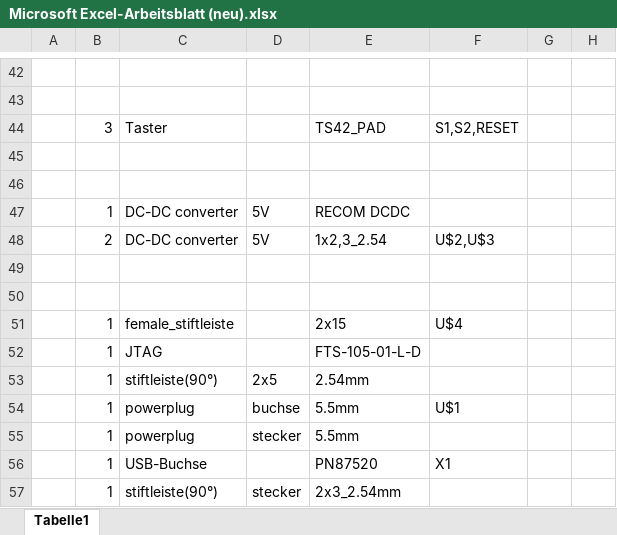
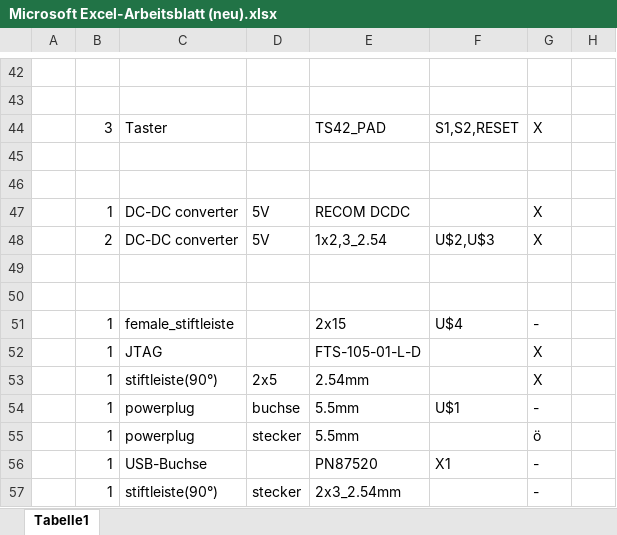
Before and after one commit to TendaiRondof/O.K.E, an Excel workbook: Print/Microsoft Excel-Arbeitsblatt (neu).xlsx, sheet Tabelle1, drawn as a sheet; only a part is shown, gaps mark what is left out; values as stored, in another font and other column widths than the file's, no borders; the diff covers the shown part only; the diff names each change by its address in the sheet, - before the commit and + after, or states it on an @@ line.

```diff
--- a/Print/Microsoft Excel-Arbeitsblatt (neu).xlsx (sheet Tabelle1)
+++ b/Print/Microsoft Excel-Arbeitsblatt (neu).xlsx (sheet Tabelle1)
-G44: (empty)
+G44: X
-G47:G48: (empty)
+G47:G48: X
-G51: (empty)
+G51: -
-G52:G53: (empty)
+G52:G53: X
-G54: (empty)
+G54: -
-G55: (empty)
+G55: ö
-G56:G57: (empty)
+G56:G57: -
```
Also changed, not shown: 1 added row, 1 removed row and 18 edited cells elsewhere in this sheet, 32 other files.
